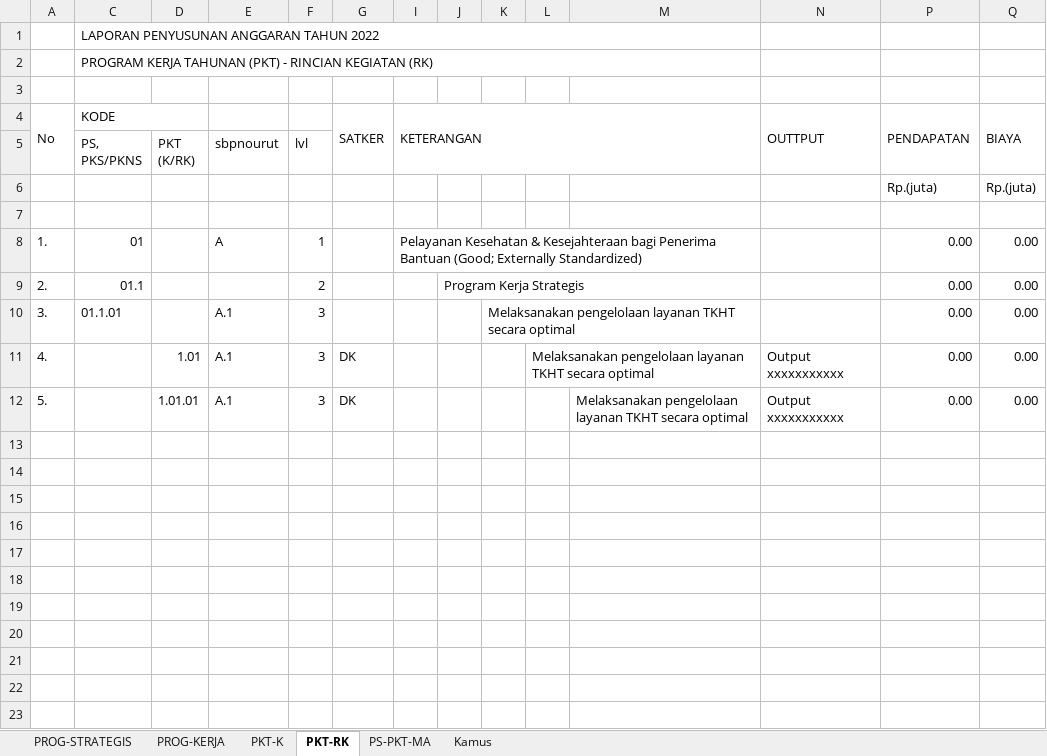
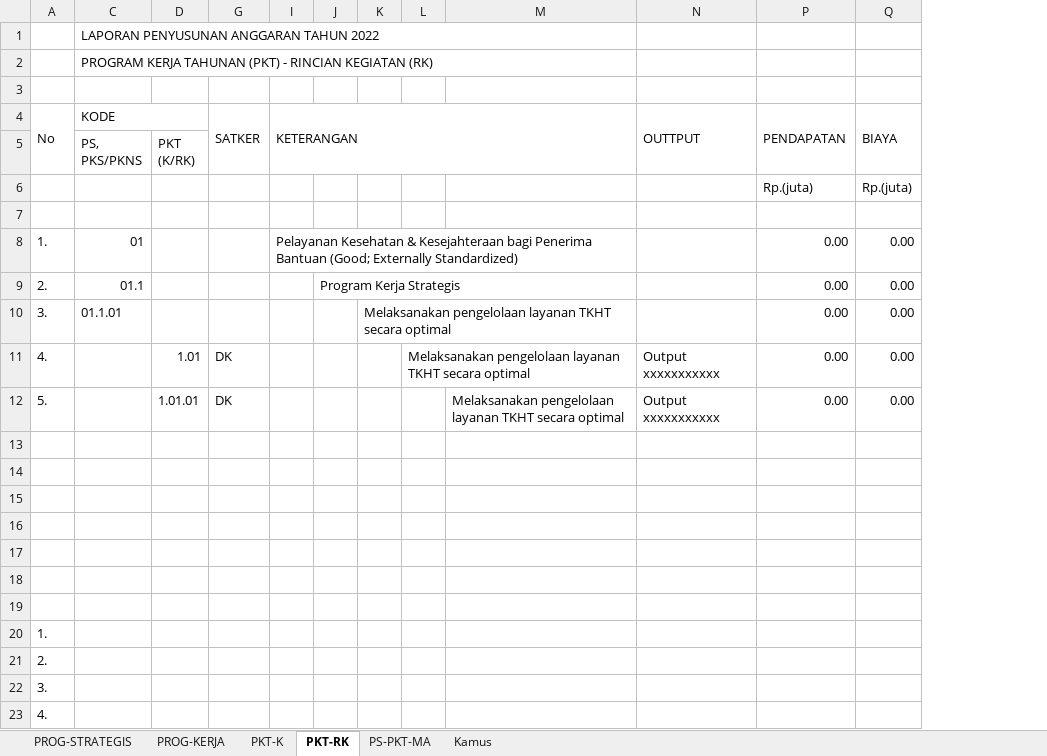
Before and after one commit to oceanimagine/sipa-ykkbi, an Excel workbook: upload/xlsx_excel/TEMPLATE04.xlsx, sheet PKT-RK, drawn as a sheet; only a part is shown; values as stored, in another font and other column widths than the file's, no cell formats; conditional formats not drawn; removed rows and columns are numbered as before the commit, all else as after; rows hold the shown columns only; the diff names each change by its address in the sheet, - before the commit and + after, or states it on an @@ line.

```diff
--- a/upload/xlsx_excel/TEMPLATE04.xlsx (sheet PKT-RK)
+++ b/upload/xlsx_excel/TEMPLATE04.xlsx (sheet PKT-RK)
@@ column E hidden, rows 5-12: sbpnourut |  |  | A |  | A.1 | A.1 | A.1 @@
@@ column F hidden, rows 5-12: lvl |  |  | 1 | 2 | 3 | 3 | 3 @@
+row 13: (empty)
+row 14: (empty)
+row 15: (empty)
+row 16: (empty)
+row 17: (empty)
+row 18: (empty)
+row 19: (empty)
+row 20: 1.
+row 21: 2.
+row 22: 3.
+row 23: 4.
```
Also changed, not shown: sheet PKT-K, sheet PROG-KERJA, sheet PROG-STRATEGIS, sheet PS-PKT-MA, cell formats, hidden cells, upload/xlsx_excel/TEMPLATE03.xlsx, 34 other files.
